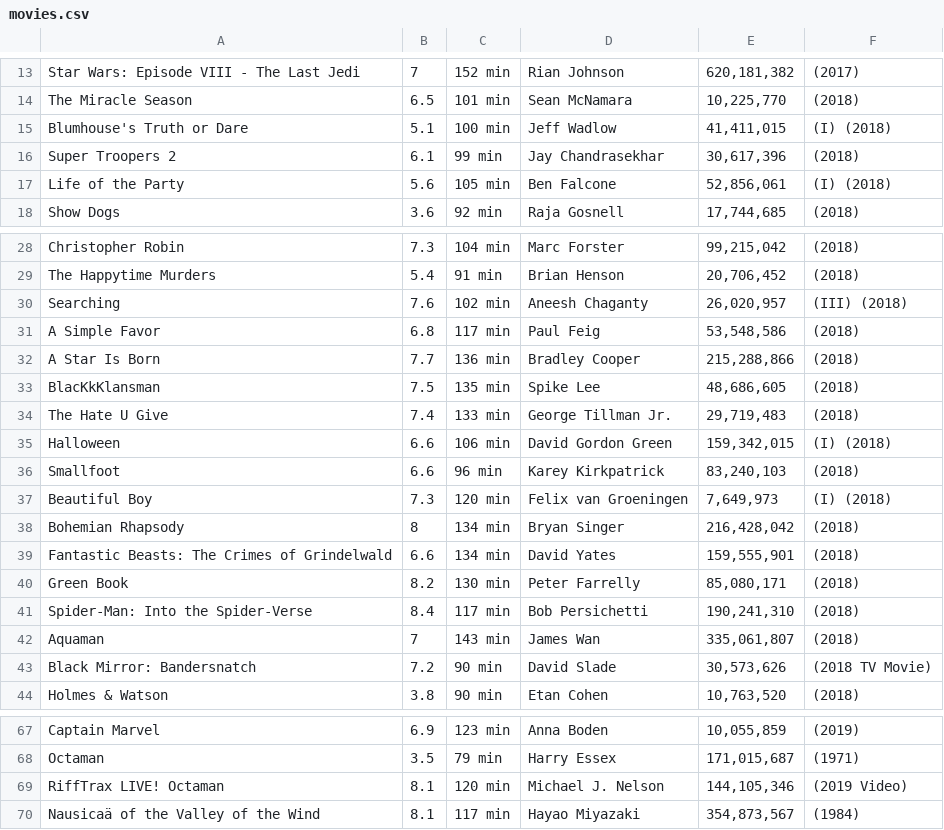
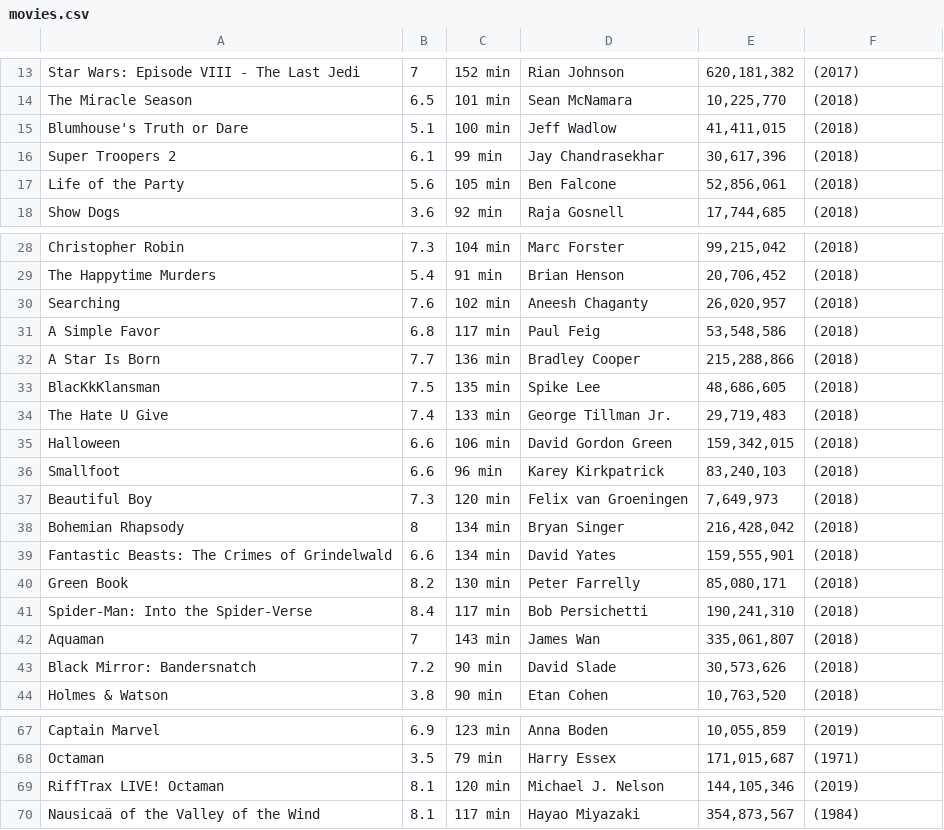
Before and after one commit to 2019-B-GR1-Python/py-o-a-hinostroza-carol-lizeth, a CSV file: Proyecto Segundo Bimestre/movies_spider/movies.csv, drawn as a sheet; only a part is shown, gaps mark what is left out; the diff covers the shown part only.

```diff
--- a/Proyecto Segundo Bimestre/movies_spider/movies.csv
+++ b/Proyecto Segundo Bimestre/movies_spider/movies.csv
@@ -14,5 +14,5 @@ Star Wars: Episode VIII - The Last Jedi,7,152 min,Rian Johnson,"620,181,382",(20
 The Miracle Season,6.5,101 min,Sean McNamara,"10,225,770",(2018)
-Blumhouse's Truth or Dare,5.1,100 min,Jeff Wadlow,"41,411,015",(I) (2018)
+Blumhouse's Truth or Dare,5.1,100 min,Jeff Wadlow,"41,411,015",(2018)
 Super Troopers 2,6.1,99 min,Jay Chandrasekhar,"30,617,396",(2018)
-Life of the Party,5.6,105 min,Ben Falcone,"52,856,061",(I) (2018)
+Life of the Party,5.6,105 min,Ben Falcone,"52,856,061",(2018)
 Show Dogs,3.6,92 min,Raja Gosnell,"17,744,685",(2018)
@@ -29,3 +29,3 @@ Christopher Robin,7.3,104 min,Marc Forster,"99,215,042",(2018)
 The Happytime Murders,5.4,91 min,Brian Henson,"20,706,452",(2018)
-Searching,7.6,102 min,Aneesh Chaganty,"26,020,957",(III) (2018)
+Searching,7.6,102 min,Aneesh Chaganty,"26,020,957",(2018)
 A Simple Favor,6.8,117 min,Paul Feig,"53,548,586",(2018)
@@ -34,5 +34,5 @@ BlacKkKlansman,7.5,135 min,Spike Lee,"48,686,605",(2018)
 The Hate U Give,7.4,133 min,George Tillman Jr.,"29,719,483",(2018)
-Halloween,6.6,106 min,David Gordon Green,"159,342,015",(I) (2018)
+Halloween,6.6,106 min,David Gordon Green,"159,342,015",(2018)
 Smallfoot,6.6,96 min,Karey Kirkpatrick,"83,240,103",(2018)
-Beautiful Boy,7.3,120 min,Felix van Groeningen,"7,649,973",(I) (2018)
+Beautiful Boy,7.3,120 min,Felix van Groeningen,"7,649,973",(2018)
 Bohemian Rhapsody,8,134 min,Bryan Singer,"216,428,042",(2018)
@@ -42,3 +42,3 @@ Spider-Man: Into the Spider-Verse,8.4,117 min,Bob Persichetti,"190,241,310",(201
 Aquaman,7,143 min,James Wan,"335,061,807",(2018)
-Black Mirror: Bandersnatch,7.2,90 min,David Slade,"30,573,626",(2018 TV Movie)
+Black Mirror: Bandersnatch,7.2,90 min,David Slade,"30,573,626",(2018)
 Holmes & Watson,3.8,90 min,Etan Cohen,"10,763,520",(2018)
@@ -68,3 +68,3 @@ Captain Marvel,6.9,123 min,Anna Boden,"10,055,859",(2019)
 Octaman,3.5,79 min,Harry Essex,"171,015,687",(1971)
-RiffTrax LIVE! Octaman,8.1,120 min,Michael J. Nelson,"144,105,346",(2019 Video)
+RiffTrax LIVE! Octaman,8.1,120 min,Michael J. Nelson,"144,105,346",(2019)
 Nausicaä of the Valley of the Wind,8.1,117 min,Hayao Miyazaki,"354,873,567",(1984)
```
Also changed, not shown: 12 edited cells elsewhere in this file, 6 other files.
